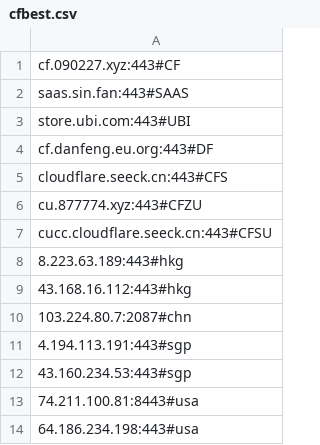
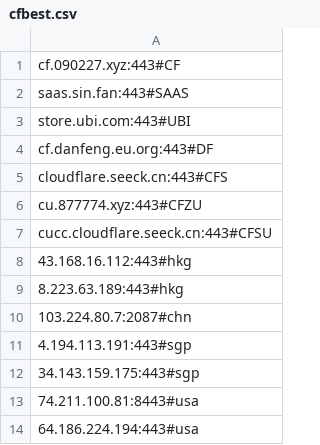
Before and after one commit to AomoDa/clfaddapi, a CSV file: cfbest.csv, drawn as a sheet.

Commit message:
Auto-update cfbest.csv -

```diff
--- a/cfbest.csv
+++ b/cfbest.csv
@@ -7,8 +7,8 @@ cu.877774.xyz:443#CFZU
 cucc.cloudflare.seeck.cn:443#CFSU
+43.168.16.112:443#hkg
 8.223.63.189:443#hkg
-43.168.16.112:443#hkg
 103.224.80.7:2087#chn
 4.194.113.191:443#sgp
-43.160.234.53:443#sgp
+34.143.159.175:443#sgp
 74.211.100.81:8443#usa
-64.186.234.198:443#usa
+64.186.224.194:443#usa
```
